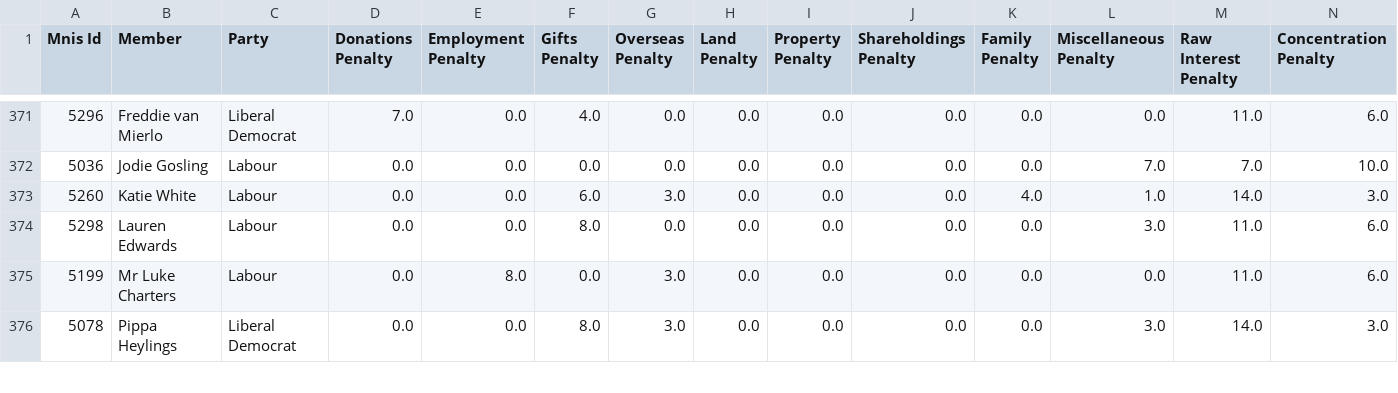
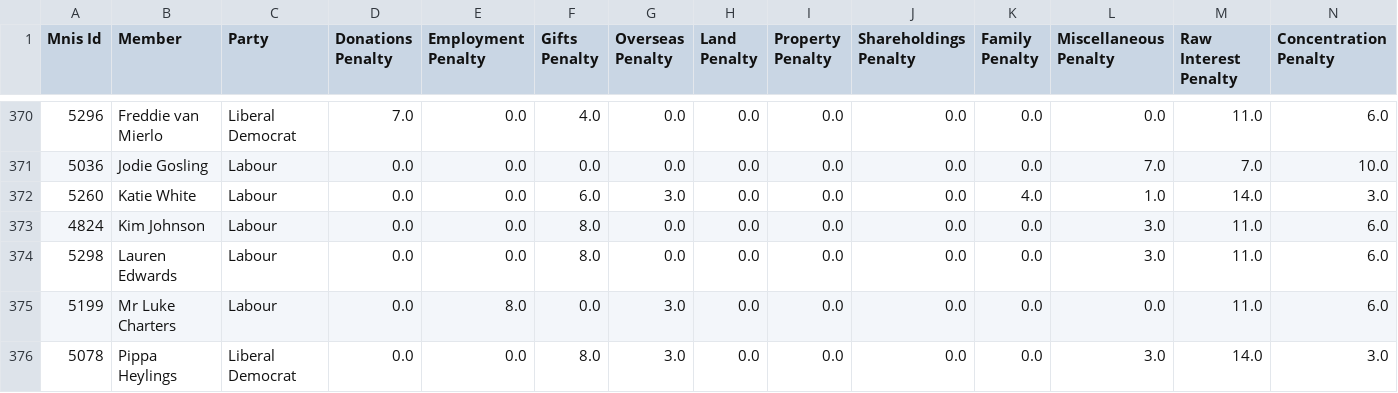
Before and after one commit to JosephDav29/uk-mp-financial-independence-index, a CSV file: data/scores.csv, drawn as a sheet; only a part is shown, gaps mark what is left out; rows hold the shown columns only; the diff covers the shown part only; the diff names each change by its address in the sheet, - before the commit and + after, or states it on an @@ line.

```diff
--- a/data/scores.csv
+++ b/data/scores.csv
+row 373: 4824 | Kim Johnson | Labour | 0.0 | 0.0 | 8.0 | 0.0 | 0.0 | 0.0 | 0.0 | 0.0 | 3.0 | 11.0 | 6.0
```
Also changed, not shown: 3 added rows and 4 removed rows elsewhere in this file, 2 other files.
